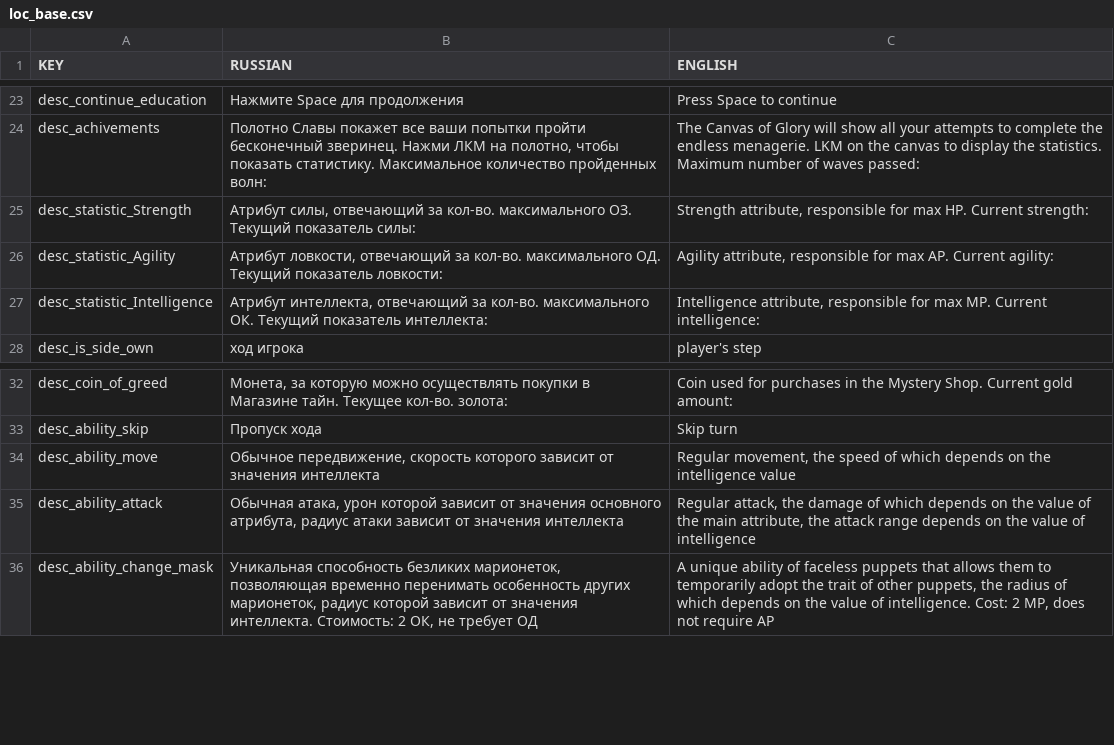
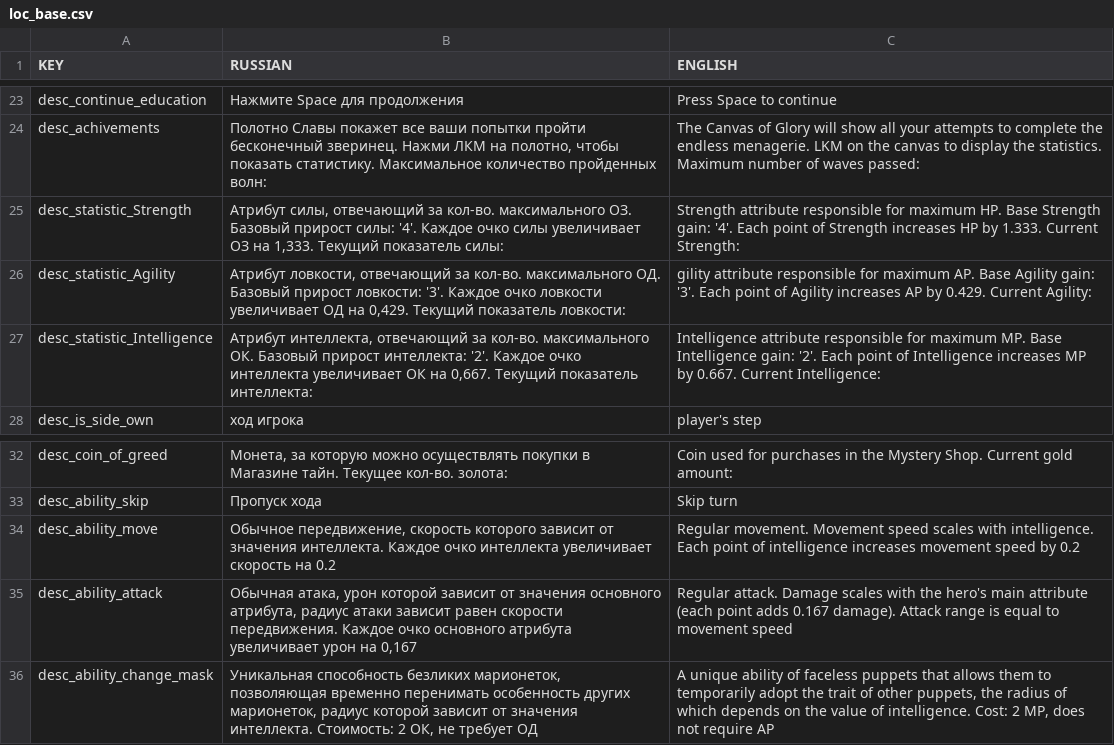
Before and after one commit to OwiliwO/Infinite-Menagerie, a CSV file: loc_base.csv, drawn as a sheet; only a part is shown, gaps mark what is left out.

Commit message:
Update main files

```diff
--- a/loc_base.csv
+++ b/loc_base.csv
@@ -24,5 +24,5 @@ desc_continue_education;Нажмите Space для продолжения;Press
 desc_achivements;Полотно Славы покажет все ваши попытки пройти бесконечный зверинец. Нажми ЛКМ на полотно, чтобы показать статистику. Максимальное количество пройденных волн: ;The Canvas of Glory will show all your attempts to complete the endless menagerie. LKM on the canvas to display the statistics. Maximum number of waves passed:
-desc_statistic_Strength;Атрибут силы, отвечающий за кол-во. максимального ОЗ. Текущий показатель силы: ;Strength attribute, responsible for max HP. Current strength:
-desc_statistic_Agility;Атрибут ловкости, отвечающий за кол-во. максимального ОД. Текущий показатель ловкости: ;Agility attribute, responsible for max AP. Current agility:
-desc_statistic_Intelligence;Атрибут интеллекта, отвечающий за кол-во. максимального ОК. Текущий показатель интеллекта: ;Intelligence attribute, responsible for max MP. Current intelligence:
+desc_statistic_Strength;Атрибут силы, отвечающий за кол-во. максимального ОЗ. Базовый прирост силы: '4'. Каждое очко силы увеличивает ОЗ на 1,333. Текущий показатель силы: ;Strength attribute responsible for maximum HP. Base Strength gain: '4'. Each point of Strength increases HP by 1.333. Current Strength:
+desc_statistic_Agility;Атрибут ловкости, отвечающий за кол-во. максимального ОД. Базовый прирост ловкости: '3'. Каждое очко ловкости увеличивает ОД на 0,429. Текущий показатель ловкости: ;gility attribute responsible for maximum AP. Base Agility gain: '3'. Each point of Agility increases AP by 0.429. Current Agility:
+desc_statistic_Intelligence;Атрибут интеллекта, отвечающий за кол-во. максимального ОК. Базовый прирост интеллекта: '2'. Каждое очко интеллекта увеличивает ОК на 0,667. Текущий показатель интеллекта: ;Intelligence attribute responsible for maximum MP. Base Intelligence gain: '2'. Each point of Intelligence increases MP by 0.667. Current Intelligence:
 desc_is_side_own;ход игрока;player's step
@@ -33,4 +33,4 @@ desc_coin_of_greed;Монета, за которую можно осуществ
 desc_ability_skip;Пропуск хода;Skip turn
-desc_ability_move;Обычное передвижение, скорость которого зависит от значения интеллекта;Regular movement, the speed of which depends on the intelligence value
-desc_ability_attack;Обычная атака, урон которой зависит от значения основного атрибута, радиус атаки зависит от значения интеллекта;Regular attack, the damage of which depends on the value of the main attribute, the attack range depends on the value of intelligence
+desc_ability_move;Обычное передвижение, скорость которого зависит от значения интеллекта. Каждое очко интеллекта увеличивает скорость на 0.2;Regular movement. Movement speed scales with intelligence. Each point of intelligence increases movement speed by 0.2
+desc_ability_attack;Обычная атака, урон которой зависит от значения основного атрибута, радиус атаки зависит равен скорости передвижения. Каждое очко основного атрибута увеличивает урон на 0,167;Regular attack. Damage scales with the hero's main attribute (each point adds 0.167 damage). Attack range is equal to movement speed
 desc_ability_change_mask;Уникальная способность безликих марионеток, позволяющая временно перенимать особенность других марионеток, радиус которой зависит от значения интеллекта. Стоимость: 2 ОК, не требует ОД;A unique ability of faceless puppets that allows them to temporarily adopt the trait of other puppets, the radius of which depends on the value of intelligence. Cost: 2 MP, does not require AP
```
Also changed, not shown: 1 other file.
